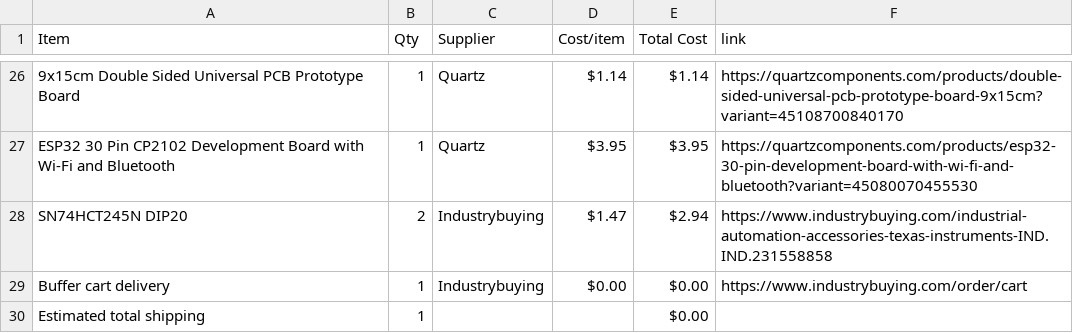
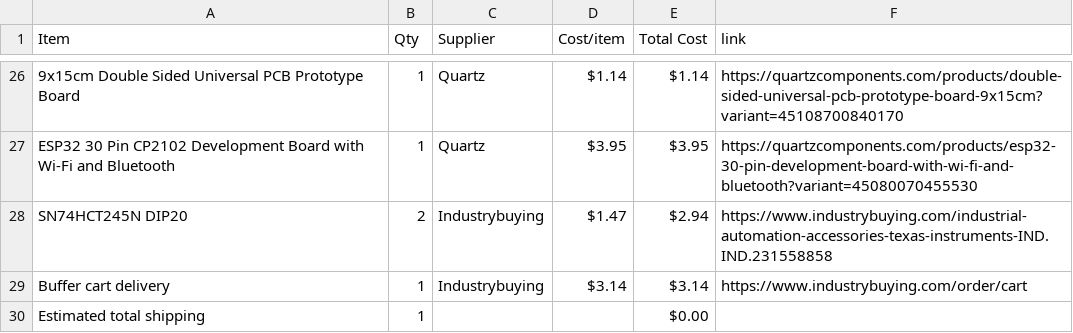
Before and after one commit to RockingRidz/StreamPixel, a CSV file: BOM.csv, drawn as a sheet; only a part is shown, gaps mark what is left out.

Commit message:
Sync StreamPixel from Half Life

```diff
--- a/BOM.csv
+++ b/BOM.csv
@@ -28,3 +28,3 @@ ESP32 30 Pin CP2102 Development Board with Wi-Fi and Bluetooth,1,Quartz,$3.95,$3
 SN74HCT245N DIP20,2,Industrybuying,$1.47,$2.94,https://www.industrybuying.com/industrial-automation-accessories-texas-instruments-IND.IND.231558858
-Buffer cart delivery,1,Industrybuying,$0.00,$0.00,https://www.industrybuying.com/order/cart
+Buffer cart delivery,1,Industrybuying,$3.14,$3.14,https://www.industrybuying.com/order/cart
 Estimated total shipping,1,,,$0.00,
```
